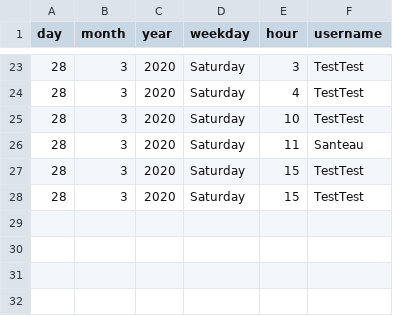
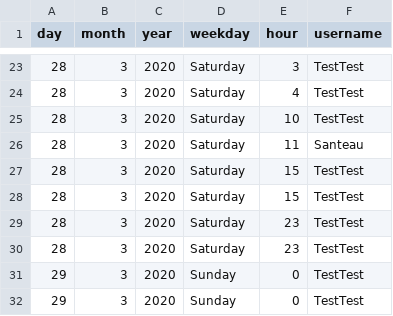
Before and after one commit to SanteauX/SOEN287_Webportfolio, a CSV file: data/connections.csv, drawn as a sheet; only a part is shown, gaps mark what is left out.

```diff
--- a/data/connections.csv
+++ b/data/connections.csv
@@ -28 +28,5 @@ day,month,year,weekday,hour,username
 28,3,2020,Saturday,15,TestTest
+28,3,2020,Saturday,23,TestTest
+28,3,2020,Saturday,23,TestTest
+29,3,2020,Sunday,0,TestTest
+29,3,2020,Sunday,0,TestTest
```
Also changed, not shown: 4 other files.
